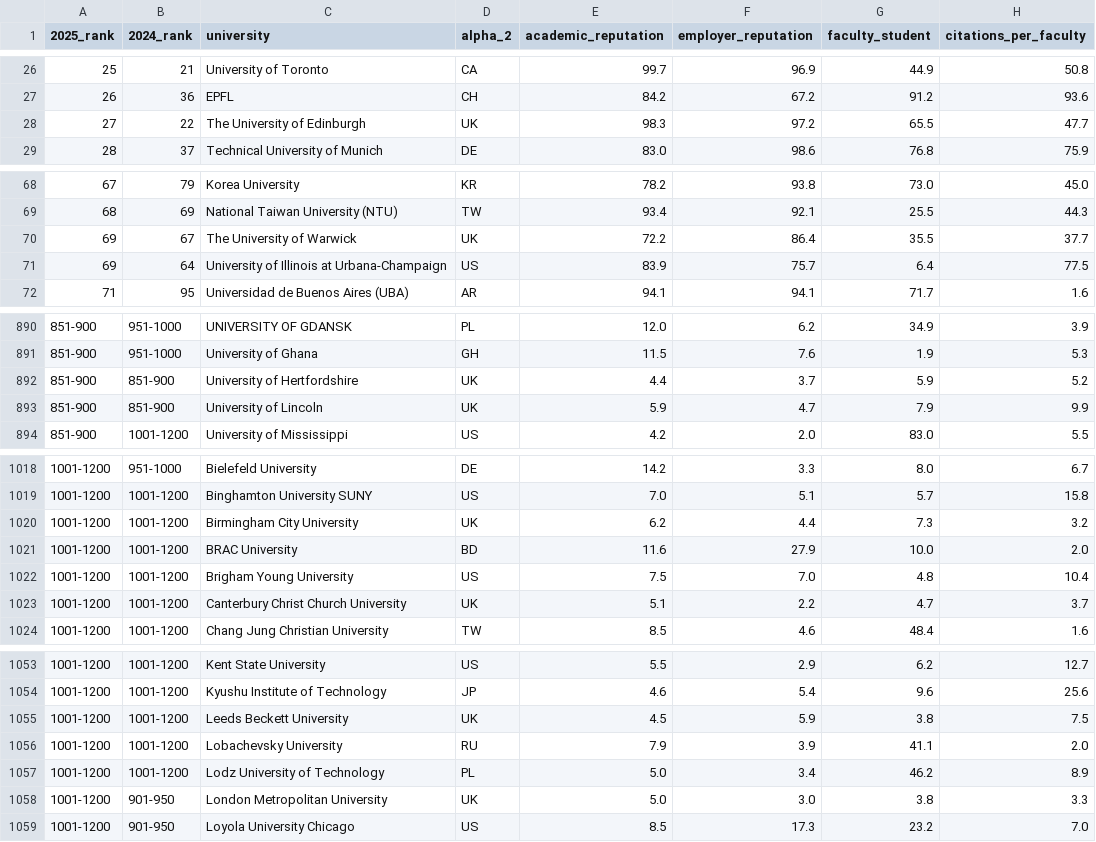
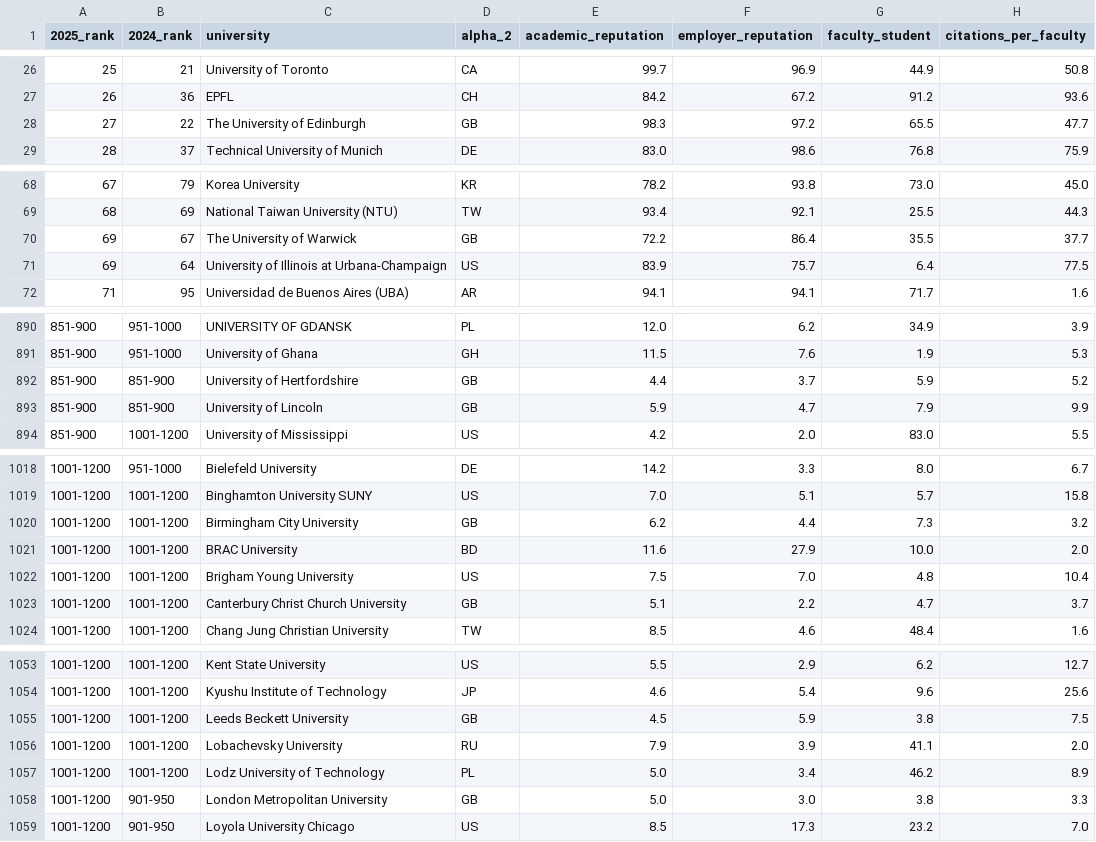
Before and after one commit to toyuKTH/Studyability, a CSV file: data/university_rankings.csv, drawn as a sheet; only a part is shown, gaps mark what is left out; the diff covers the shown part only; the diff names each change by its address in the sheet, - before the commit and + after, or states it on an @@ line.

```diff
--- a/data/university_rankings.csv
+++ b/data/university_rankings.csv
-D28 (alpha_2): UK
+D28 (alpha_2): GB
-D70 (alpha_2): UK
+D70 (alpha_2): GB
-D892:D893 (alpha_2): UK
+D892:D893 (alpha_2): GB
-D1020 (alpha_2): UK
+D1020 (alpha_2): GB
-D1023 (alpha_2): UK
+D1023 (alpha_2): GB
-D1055 (alpha_2): UK
+D1055 (alpha_2): GB
-D1058 (alpha_2): UK
+D1058 (alpha_2): GB
```
Also changed, not shown: 82 edited cells elsewhere in this file, data/merged/university_level.csv, 10 other files.
